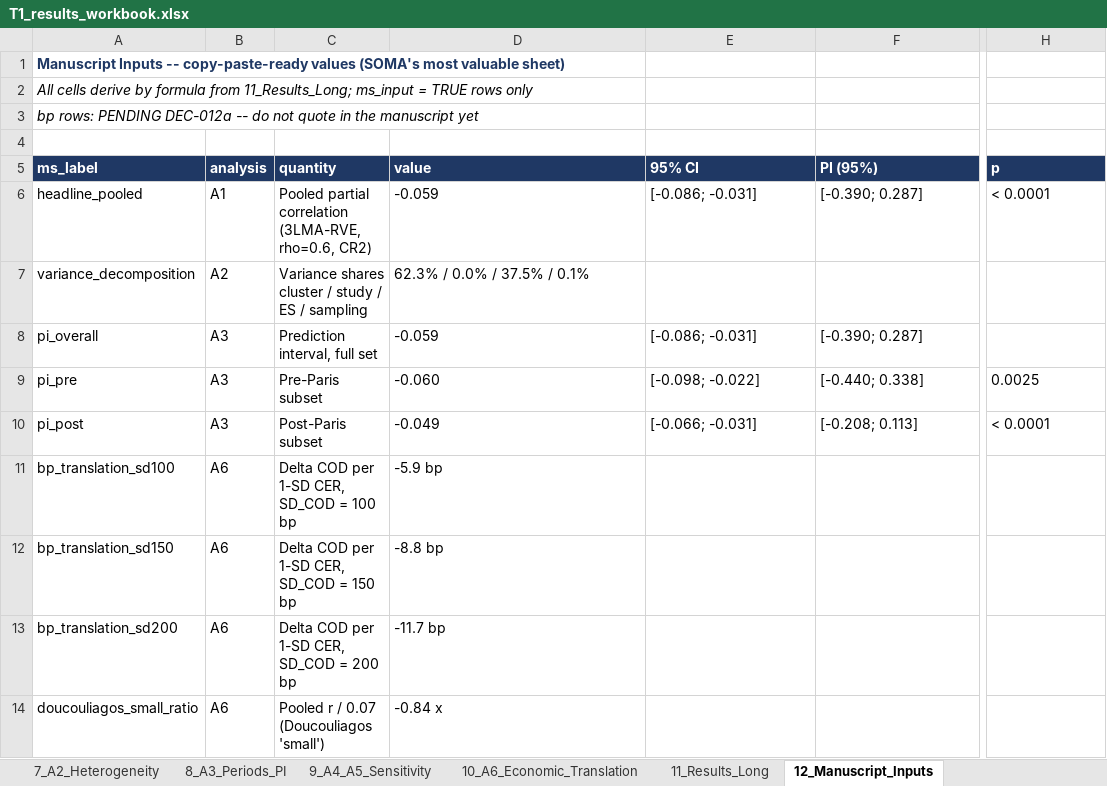
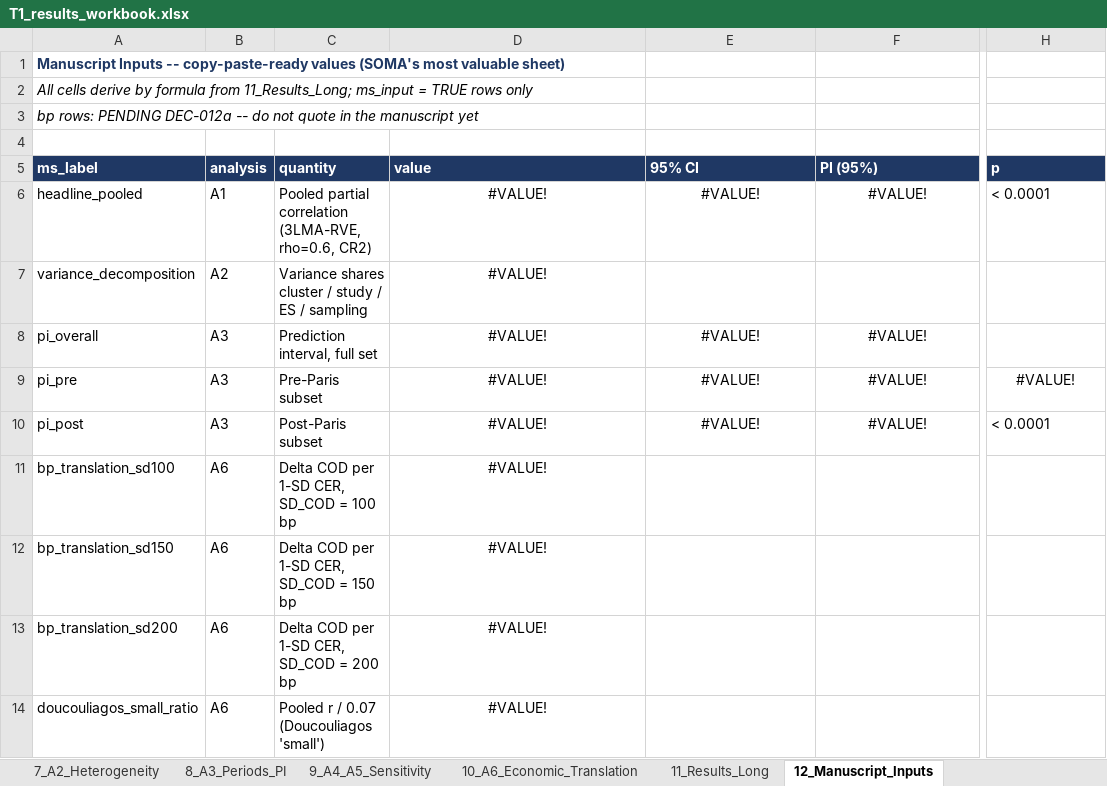
Before and after one commit to rwitte-wu-research/FOMA-CER-COD-Paris, an Excel workbook: output/T1_results_workbook.xlsx, sheet 12_Manuscript_Inputs, drawn as a sheet; only a part is shown, gaps mark what is left out; values as stored, in another font and other column widths than the file's, no borders; the diff names each change by its address in the sheet, - before the commit and + after, or states it on an @@ line.

```diff
--- a/output/T1_results_workbook.xlsx (sheet 12_Manuscript_Inputs)
+++ b/output/T1_results_workbook.xlsx (sheet 12_Manuscript_Inputs)
-D6 (value): -0.059
+D6 (value): #VALUE!
-D6:F6 alignment: left
+D6:F6 alignment: center
-E6 (95% CI): [-0.086; -0.031]
+E6 (95% CI): #VALUE!
-F6 (PI (95%)): [-0.390; 0.287]
+F6 (PI (95%)): #VALUE!
-D7 (value): 62.3% / 0.0% / 37.5% / 0.1%
+D7 (value): #VALUE!
-D7 alignment: left
+D7 alignment: center
-D8 (value): -0.059
+D8 (value): #VALUE!
-D8:F10 alignment: left
+D8:F10 alignment: center
-E8 (95% CI): [-0.086; -0.031]
+E8 (95% CI): #VALUE!
-F8 (PI (95%)): [-0.390; 0.287]
+F8 (PI (95%)): #VALUE!
-D9 (value): -0.060
+D9 (value): #VALUE!
-E9 (95% CI): [-0.098; -0.022]
+E9 (95% CI): #VALUE!
-F9 (PI (95%)): [-0.440; 0.338]
+F9 (PI (95%)): #VALUE!
-H9 (p): 0.0025
+H9 (p): #VALUE!
-H9 alignment: left
+H9 alignment: center
-D10 (value): -0.049
+D10 (value): #VALUE!
-E10 (95% CI): [-0.066; -0.031]
+E10 (95% CI): #VALUE!
-F10 (PI (95%)): [-0.208; 0.113]
+F10 (PI (95%)): #VALUE!
-D11 (value): -5.9 bp
+D11 (value): #VALUE!
-D11:D14 alignment: left
+D11:D14 alignment: center
-D12 (value): -8.8 bp
+D12 (value): #VALUE!
-D13 (value): -11.7 bp
+D13 (value): #VALUE!
-D14 (value): -0.84 x
+D14 (value): #VALUE!
```
Also changed, not shown: sheet 13_Manuscript_Text_Blocks, sheet 8_A3_Periods_PI, formulas that keep their value, charts or pictures, docs/CER-COD_Status.xlsx, 6 other files.
